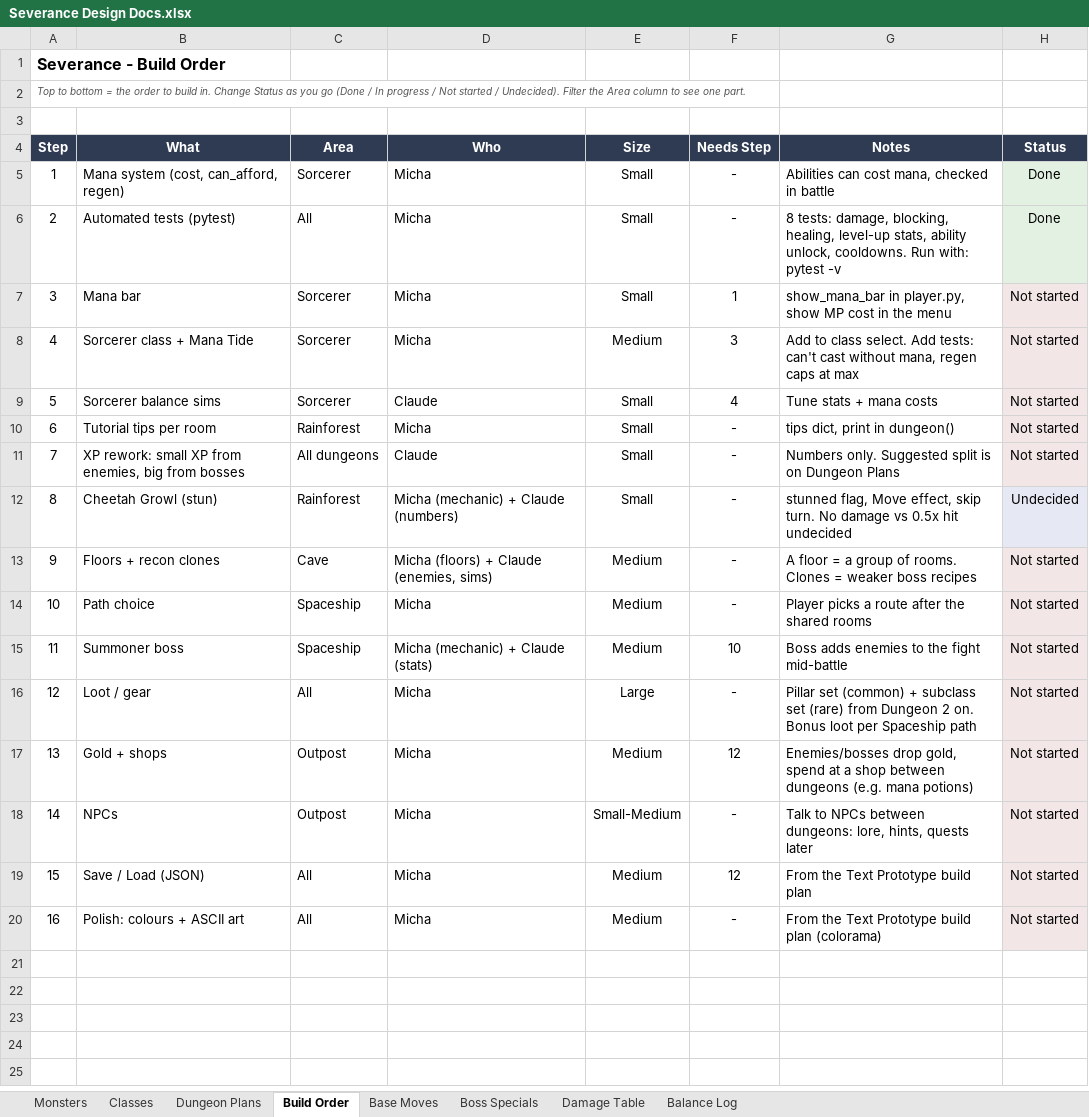
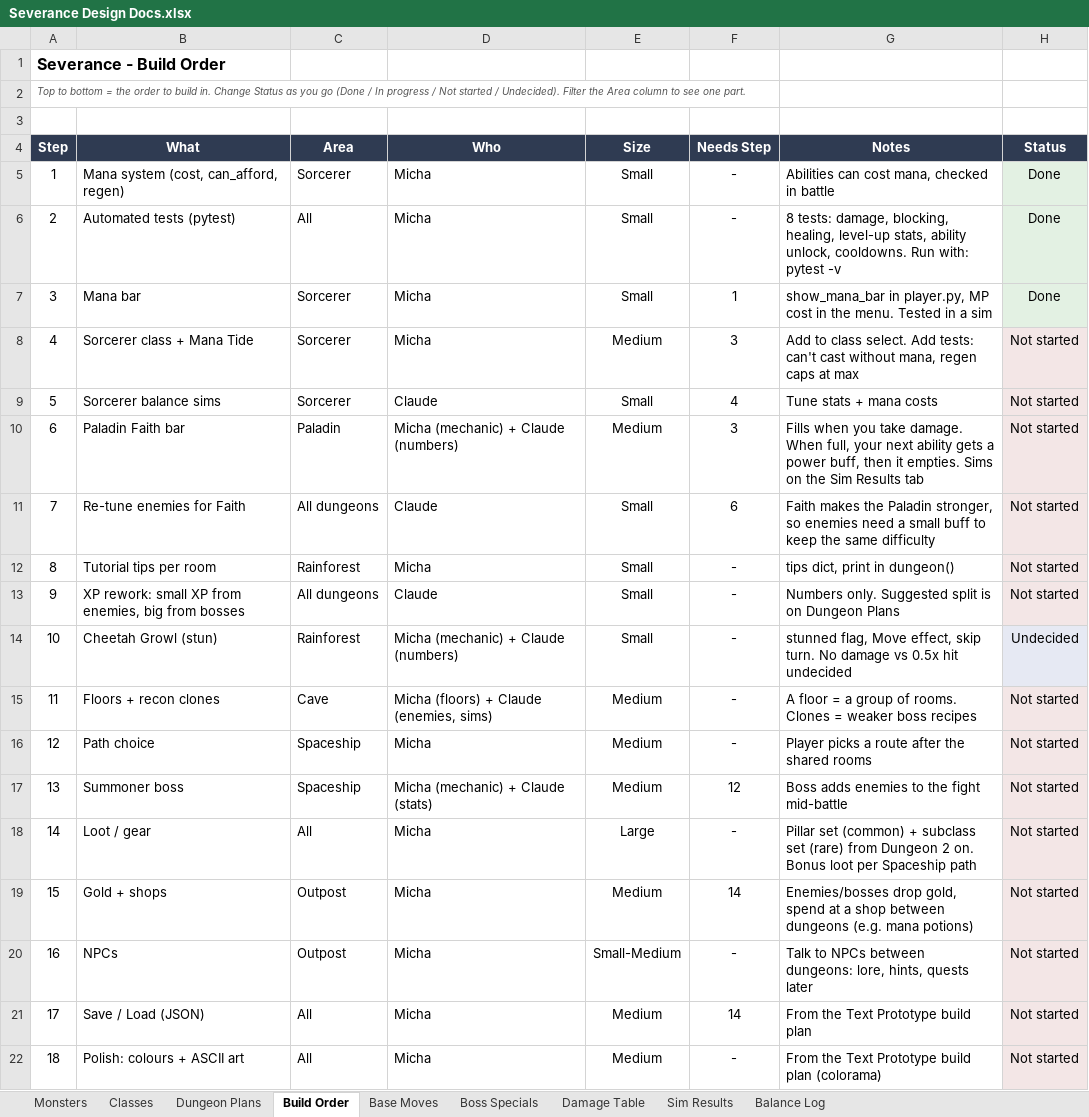
Before and after one commit to NoisyBoy2905/severance-text, an Excel workbook: docs/Severance Design Docs.xlsx, sheet Build Order, drawn as a sheet; values as stored, in another font and other column widths than the file's, no borders; charts and pictures and conditional formats not drawn; addresses are those after the commit; the diff names each change by its address in the sheet, - before the commit and + after, or states it on an @@ line.

Commit message:
Add mana bar, Sim Results tab and first simulation script

```diff
--- a/docs/Severance Design Docs.xlsx (sheet Build Order)
+++ b/docs/Severance Design Docs.xlsx (sheet Build Order)
+sheet tab: Sim Results
-G7 (Notes): …in player.py, show MP cost in the menu
+G7 (Notes): …in player.py, MP cost in the menu. Tested in a sim
-H7 (Status): Not started
+H7 (Status): Done
+row 10: 6 | Paladin Faith bar | Paladin | Micha (mechanic) + Claude (numbers) | Medium | 3 | Fills when you take damage. When full, your next ability gets a power buff, then it empties. Sims on the Sim Results tab | Not started
+row 11: 7 | Re-tune enemies for Faith | All dungeons | Claude | Small | 6 | Faith makes the Paladin stronger, so enemies need a small buff to keep the same difficulty | Not started
@@ column A (Step) renumbered from row 12 down @@
-F17 (Needs Step): 10
+F17 (Needs Step): 12
-F19 (Needs Step): 12
+F19 (Needs Step): 14
-F21 (Needs Step): 12
+F21 (Needs Step): 14
```
Also changed, not shown: sheet Classes, 2 other files.
